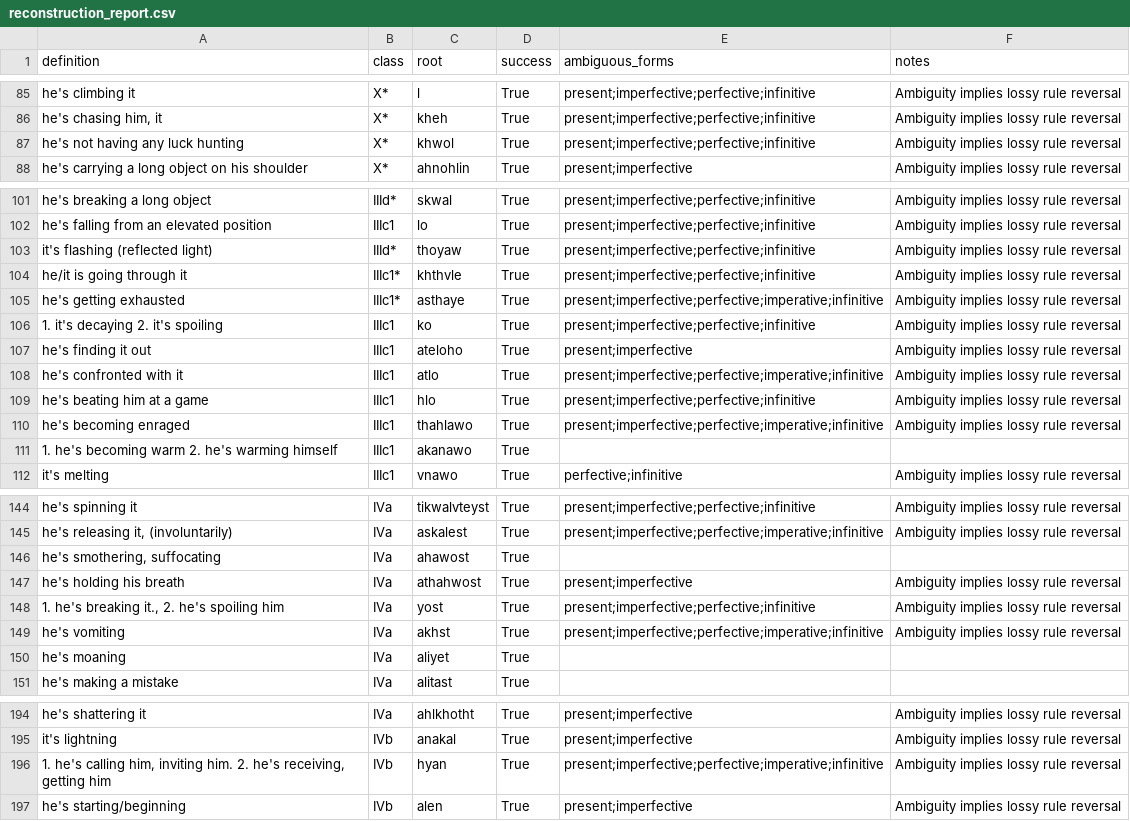
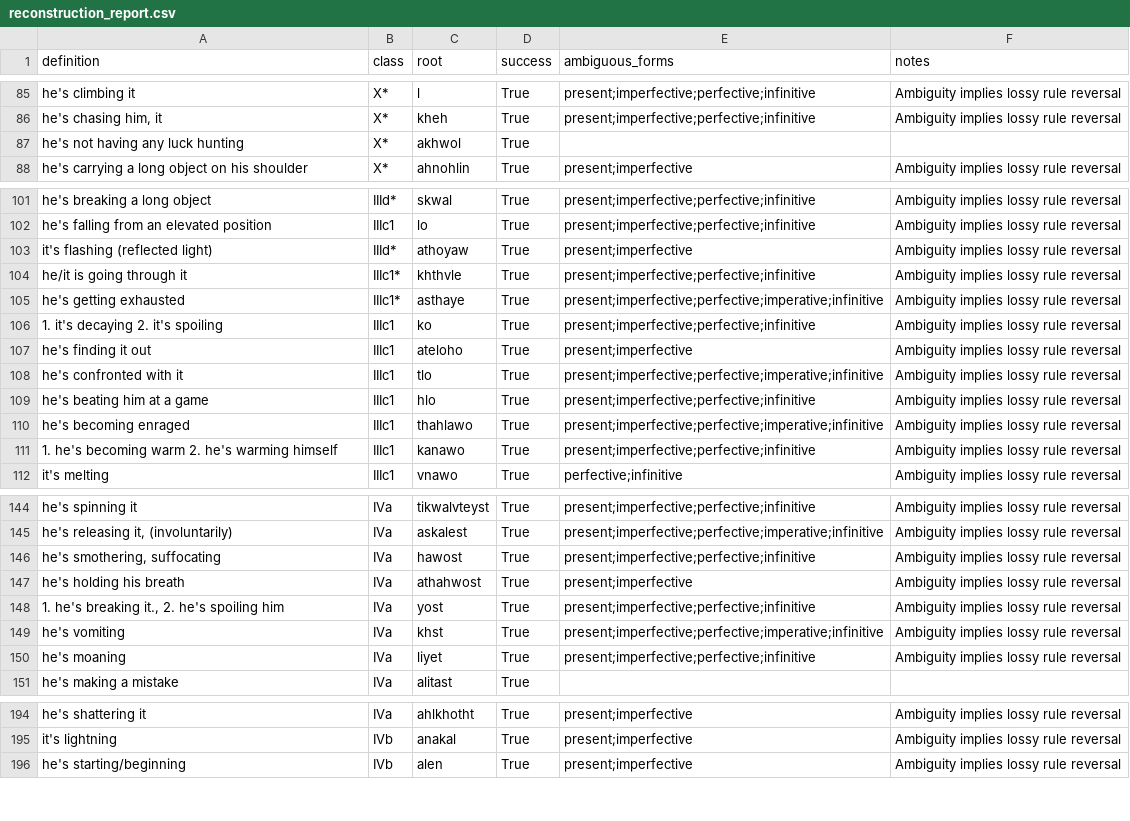
Before and after one commit to CharlieMcVicker/king-recreation, a CSV file: artifacts/reports/reconstruction_report.csv, drawn as a sheet; only a part is shown, gaps mark what is left out; the diff covers the shown part only.

```diff
--- a/artifacts/reports/reconstruction_report.csv
+++ b/artifacts/reports/reconstruction_report.csv
@@ -86,3 +86,3 @@ he's climbing it,X*,l,True,present;imperfective;perfective;infinitive,Ambiguity
 "he's chasing him, it",X*,kheh,True,present;imperfective;perfective;infinitive,Ambiguity implies lossy rule reversal
-he's not having any luck hunting,X*,khwol,True,present;imperfective;perfective;infinitive,Ambiguity implies lossy rule reversal
+he's not having any luck hunting,X*,akhwol,True,,
 he's carrying a long object on his shoulder,X*,ahnohlin,True,present;imperfective,Ambiguity implies lossy rule reversal
@@ -102,3 +102,3 @@ he's breaking a long object,IIId*,skwal,True,present;imperfective;perfective;inf
 he's falling from an elevated position,IIIc1,lo,True,present;imperfective;perfective;infinitive,Ambiguity implies lossy rule reversal
-it's flashing (reflected light),IIId*,thoyaw,True,present;imperfective;perfective;infinitive,Ambiguity implies lossy rule reversal
+it's flashing (reflected light),IIId*,athoyaw,True,present;imperfective,Ambiguity implies lossy rule reversal
 he/it is going through it,IIIc1*,khthvle,True,present;imperfective;perfective;infinitive,Ambiguity implies lossy rule reversal
@@ -107,6 +107,6 @@ he's getting exhausted,IIIc1*,asthaye,True,present;imperfective;perfective;imper
 he's finding it out,IIIc1,ateloho,True,present;imperfective,Ambiguity implies lossy rule reversal
-he's confronted with it,IIIc1,atlo,True,present;imperfective;perfective;imperative;infinitive,Ambiguity implies lossy rule reversal
+he's confronted with it,IIIc1,tlo,True,present;imperfective;perfective;imperative;infinitive,Ambiguity implies lossy rule reversal
 he's beating him at a game,IIIc1,hlo,True,present;imperfective;perfective;infinitive,Ambiguity implies lossy rule reversal
 he's becoming enraged,IIIc1,thahlawo,True,present;imperfective;perfective;imperative;infinitive,Ambiguity implies lossy rule reversal
-1. he's becoming warm  2. he's warming himself,IIIc1,akanawo,True,,
+1. he's becoming warm  2. he's warming himself,IIIc1,kanawo,True,present;imperfective;perfective;infinitive,Ambiguity implies lossy rule reversal
 it's melting,IIIc1,vnawo,True,perfective;infinitive,Ambiguity implies lossy rule reversal
@@ -145,7 +145,7 @@ he's spinning it,IVa,tikwalvteyst,True,present;imperfective;perfective;infinitiv
 "he's releasing it, (involuntarily)",IVa,askalest,True,present;imperfective;perfective;imperative;infinitive,Ambiguity implies lossy rule reversal
-"he's smothering, suffocating",IVa,ahawost,True,,
+"he's smothering, suffocating",IVa,hawost,True,present;imperfective;perfective;infinitive,Ambiguity implies lossy rule reversal
 he's holding his breath,IVa,athahwost,True,present;imperfective,Ambiguity implies lossy rule reversal
 "1. he's breaking it., 2. he's spoiling him",IVa,yost,True,present;imperfective;perfective;infinitive,Ambiguity implies lossy rule reversal
-he's vomiting,IVa,akhst,True,present;imperfective;perfective;imperative;infinitive,Ambiguity implies lossy rule reversal
-he's moaning,IVa,aliyet,True,,
+he's vomiting,IVa,khst,True,present;imperfective;perfective;imperative;infinitive,Ambiguity implies lossy rule reversal
+he's moaning,IVa,liyet,True,present;imperfective;perfective;infinitive,Ambiguity implies lossy rule reversal
 he's making a mistake,IVa,alitast,True,,
@@ -195,3 +195,2 @@ he's shattering it,IVa,ahlkhotht,True,present;imperfective,Ambiguity implies los
 it's lightning,IVb,anakal,True,present;imperfective,Ambiguity implies lossy rule reversal
-"1. he's calling him, inviting him. 2. he's receiving, getting him",IVb,hyan,True,present;imperfective;perfective;imperative;infinitive,Ambiguity implies lossy rule reversal
 he's starting/beginning,IVb,alen,True,present;imperfective,Ambiguity implies lossy rule reversal
```
Also changed, not shown: 8 edited cells elsewhere in this file, artifacts/data/stem_corpus.csv, artifacts/reports/consistency_analysis.csv, 4 other files.
